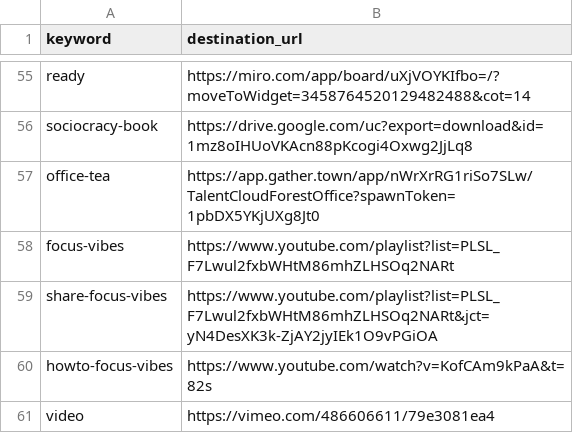
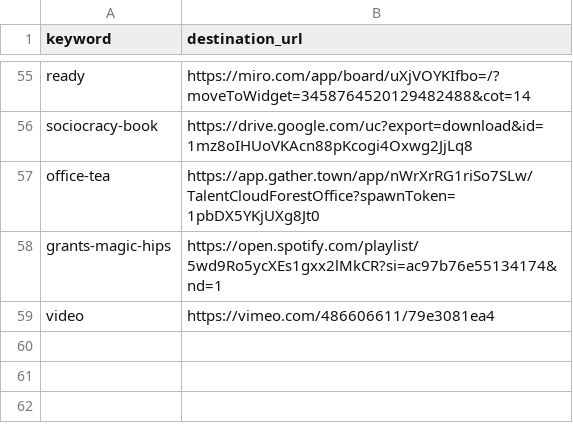
Before and after one commit to tristan-orourke/go.talent.c4nada.ca, a CSV file: shortlinks.csv, drawn as a sheet; only a part is shown, gaps mark what is left out; removed rows and columns are numbered as before the commit, all else as after; the diff names each change by its address in the sheet, - before the commit and + after, or states it on an @@ line.

Commit message:
Update shortlinks.csv

```diff
--- a/shortlinks.csv
+++ b/shortlinks.csv
-row 58: focus-vibes | https://www.youtube.com/playlist?list=PLSL_F7Lwul2fxbWHtM86mhZLHSOq2NARt
-row 59: share-focus-vibes | https://www.youtube.com/playlist?list=PLSL_F7Lwul2fxbWHtM86mhZLHSOq2NARt&jct=yN4DesXK3k-ZjAY2jyIEk1O9vPGiOA
-row 60: howto-focus-vibes | https://www.youtube.com/watch?v=KofCAm9kPaA&t=82s
+row 58: grants-magic-hips | https://open.spotify.com/playlist/5wd9Ro5ycXEs1gxx2lMkCR?si=ac97b76e55134174&nd=1
```
